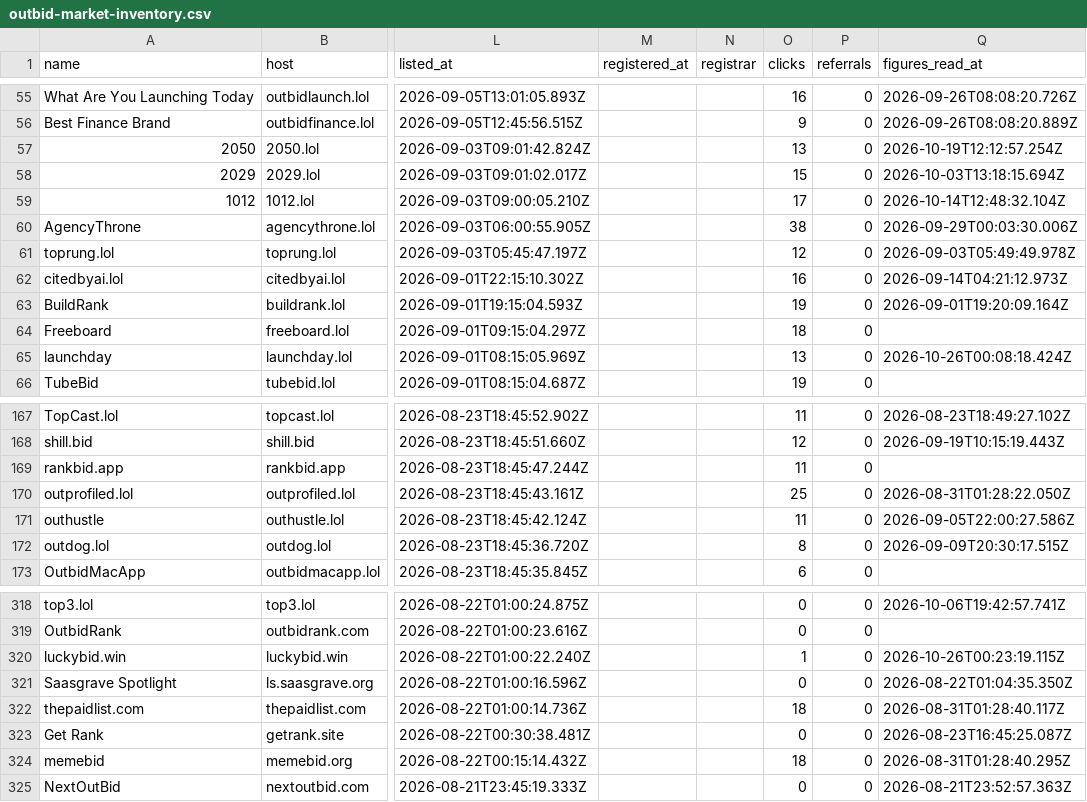
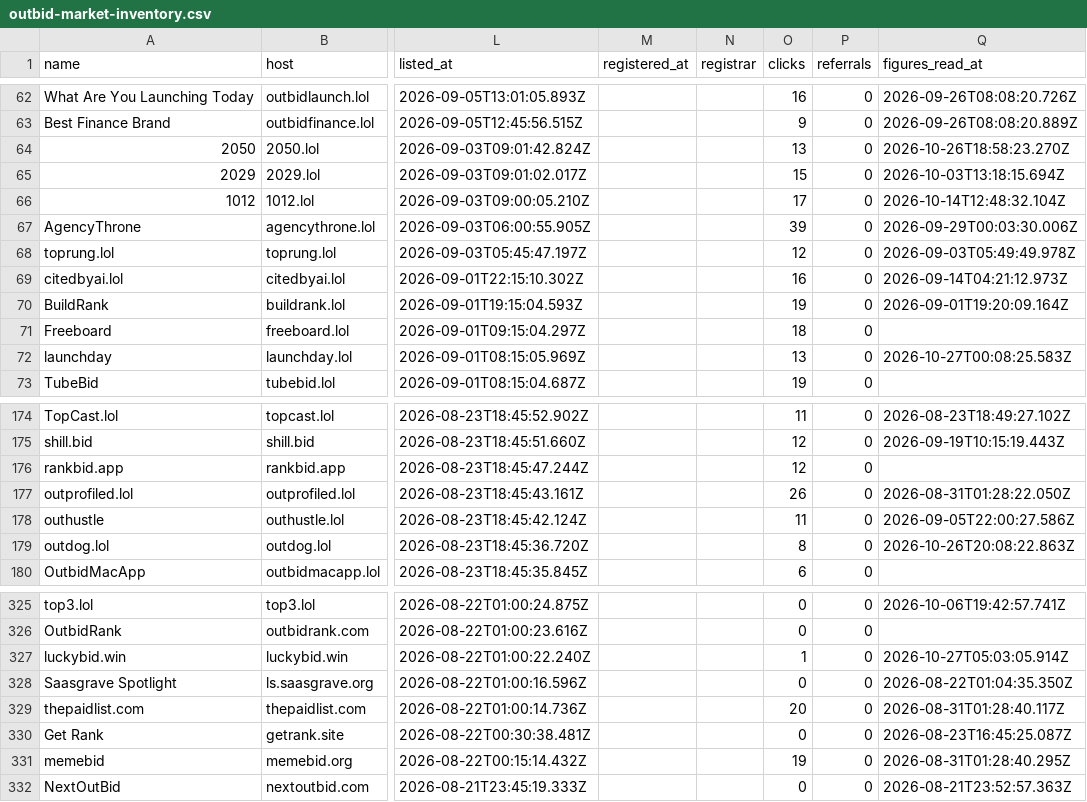
Before and after one commit to clickalex/Outbid.lol_copy_demo, a CSV file: data/outbid-market-inventory.csv, drawn as a sheet; only a part is shown, gaps mark what is left out; addresses are those after the commit; the diff covers the shown part only; the diff names each change by its address in the sheet, - before the commit and + after, or states it on an @@ line.

```diff
--- a/data/outbid-market-inventory.csv
+++ b/data/outbid-market-inventory.csv
-Q64 (figures_read_at): 2026-10-19T12:12:57.254Z
+Q64 (figures_read_at): 2026-10-26T18:58:23.270Z
-O67 (clicks): 38
+O67 (clicks): 39
-Q72 (figures_read_at): 2026-10-26T00:08:18.424Z
+Q72 (figures_read_at): 2026-10-27T00:08:25.583Z
-O176 (clicks): 11
+O176 (clicks): 12
-O177 (clicks): 25
+O177 (clicks): 26
-Q179 (figures_read_at): 2026-09-09T20:30:17.515Z
+Q179 (figures_read_at): 2026-10-26T20:08:22.863Z
-Q327 (figures_read_at): 2026-10-26T00:23:19.115Z
+Q327 (figures_read_at): 2026-10-27T05:03:05.914Z
-O329 (clicks): 18
+O329 (clicks): 20
-O331 (clicks): 18
+O331 (clicks): 19
```
Also changed, not shown: 7 added rows and 42 edited cells elsewhere in this file, 4 other files.
